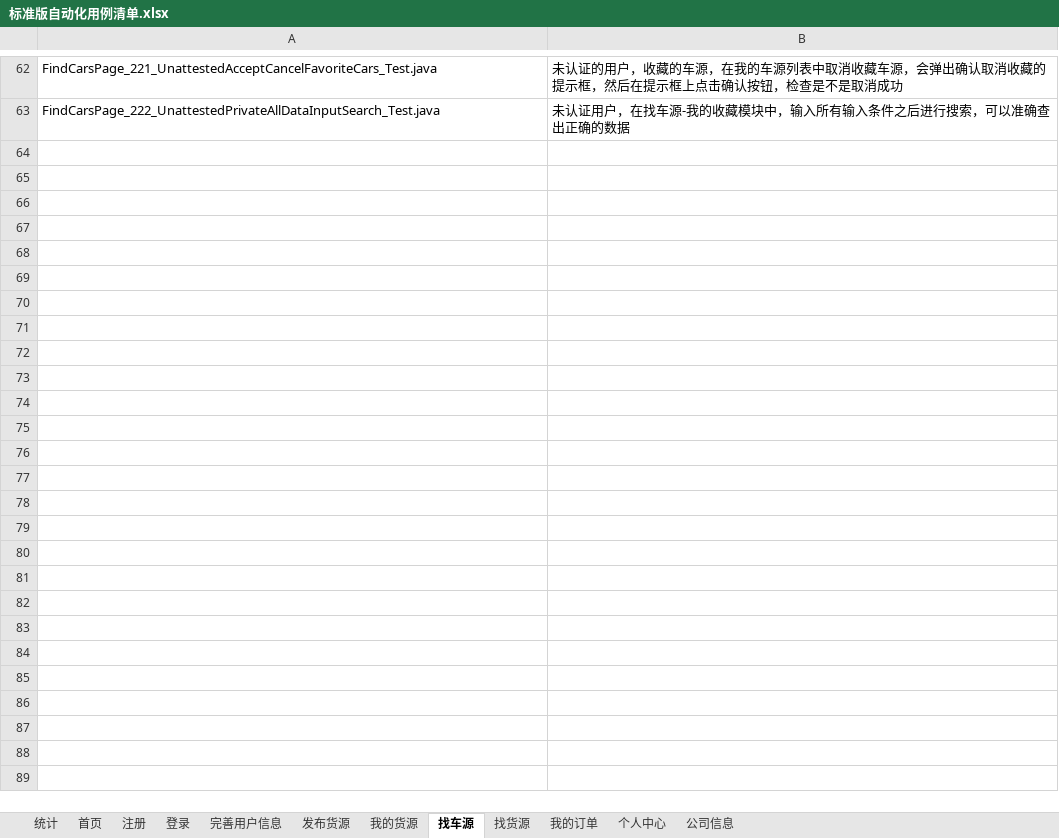
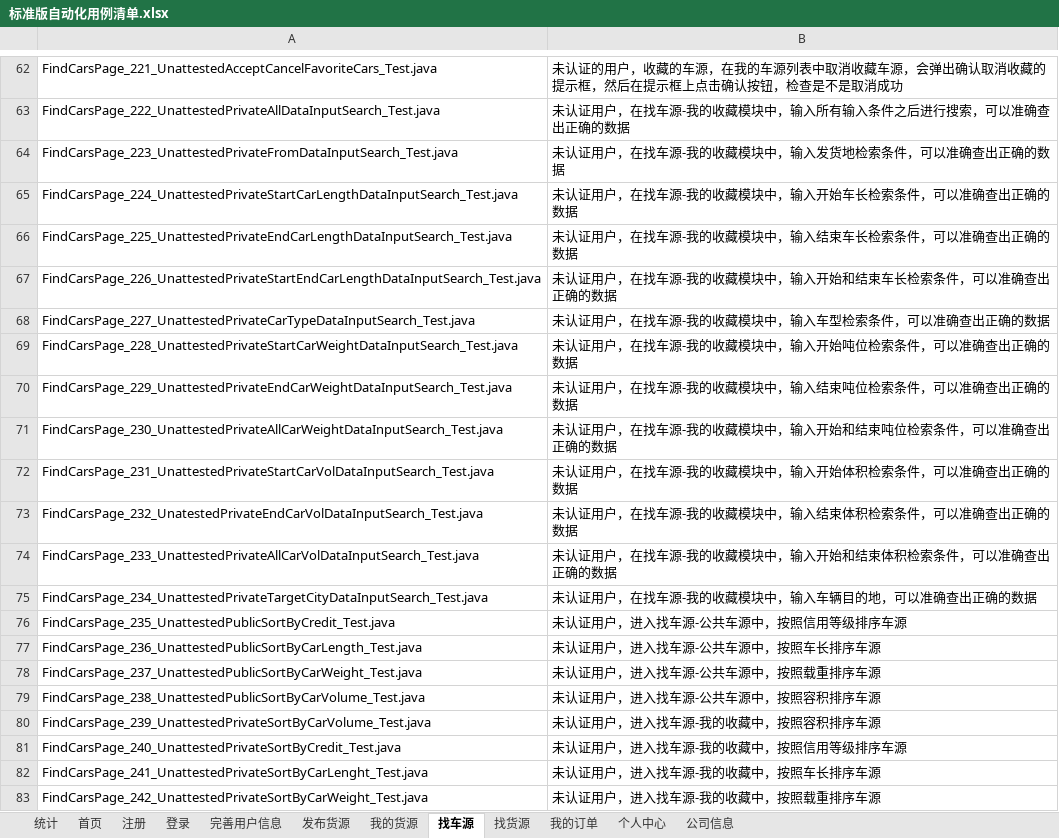
Before and after one commit to stephenwang1011/web-logistics-standard, an Excel workbook: logistics/res/caselist/标准版自动化用例清单.xlsx, sheet 找车源, drawn as a sheet; only a part is shown, gaps mark what is left out; values as stored, in another font and other column widths than the file's, no borders; the diff names each change by its address in the sheet, - before the commit and + after, or states it on an @@ line.

Commit message:
新增的测试用例清单

```diff
--- a/logistics/res/caselist/标准版自动化用例清单.xlsx (sheet 找车源)
+++ b/logistics/res/caselist/标准版自动化用例清单.xlsx (sheet 找车源)
+row 64: FindCarsPage_223_UnattestedPrivateFromDataInputSearch_Test.java | 未认证用户，在找车源-我的收藏模块中，输入发货地检索条件，可以准确查出正确的数据
+row 65: FindCarsPage_224_UnattestedPrivateStartCarLengthDataInputSearch_Test.java | 未认证用户，在找车源-我的收藏模块中，输入开始车长检索条件，可以准确查出正确的数据
+row 66: FindCarsPage_225_UnattestedPrivateEndCarLengthDataInputSearch_Test.java | 未认证用户，在找车源-我的收藏模块中，输入结束车长检索条件，可以准确查出正确的数据
+row 67: FindCarsPage_226_UnattestedPrivateStartEndCarLengthDataInputSearch_Test.java | 未认证用户，在找车源-我的收藏模块中，输入开始和结束车长检索条件，可以准确查出正确的数据
+row 68: FindCarsPage_227_UnattestedPrivateCarTypeDataInputSearch_Test.java | 未认证用户，在找车源-我的收藏模块中，输入车型检索条件，可以准确查出正确的数据
+row 69: FindCarsPage_228_UnattestedPrivateStartCarWeightDataInputSearch_Test.java | 未认证用户，在找车源-我的收藏模块中，输入开始吨位检索条件，可以准确查出正确的数据
+row 70: FindCarsPage_229_UnattestedPrivateEndCarWeightDataInputSearch_Test.java | 未认证用户，在找车源-我的收藏模块中，输入结束吨位检索条件，可以准确查出正确的数据
+row 71: FindCarsPage_230_UnattestedPrivateAllCarWeightDataInputSearch_Test.java | 未认证用户，在找车源-我的收藏模块中，输入开始和结束吨位检索条件，可以准确查出正确的数据
+row 72: FindCarsPage_231_UnattestedPrivateStartCarVolDataInputSearch_Test.java | 未认证用户，在找车源-我的收藏模块中，输入开始体积检索条件，可以准确查出正确的数据
+row 73: FindCarsPage_232_UnatestedPrivateEndCarVolDataInputSearch_Test.java | 未认证用户，在找车源-我的收藏模块中，输入结束体积检索条件，可以准确查出正确的数据
+row 74: FindCarsPage_233_UnattestedPrivateAllCarVolDataInputSearch_Test.java | 未认证用户，在找车源-我的收藏模块中，输入开始和结束体积检索条件，可以准确查出正确的数据
+row 75: FindCarsPage_234_UnattestedPrivateTargetCityDataInputSearch_Test.java | 未认证用户，在找车源-我的收藏模块中，输入车辆目的地，可以准确查出正确的数据
+row 76: FindCarsPage_235_UnattestedPublicSortByCredit_Test.java | 未认证用户，进入找车源-公共车源中，按照信用等级排序车源
+row 77: FindCarsPage_236_UnattestedPublicSortByCarLength_Test.java | 未认证用户，进入找车源-公共车源中，按照车长排序车源
+row 78: FindCarsPage_237_UnattestedPublicSortByCarWeight_Test.java | 未认证用户，进入找车源-公共车源中，按照载重排序车源
+row 79: FindCarsPage_238_UnattestedPublicSortByCarVolume_Test.java | 未认证用户，进入找车源-公共车源中，按照容积排序车源
+row 80: FindCarsPage_239_UnattestedPrivateSortByCarVolume_Test.java | 未认证用户，进入找车源-我的收藏中，按照容积排序车源
+row 81: FindCarsPage_240_UnattestedPrivateSortByCredit_Test.java | 未认证用户，进入找车源-我的收藏中，按照信用等级排序车源
+row 82: FindCarsPage_241_UnattestedPrivateSortByCarLenght_Test.java | 未认证用户，进入找车源-我的收藏中，按照车长排序车源
+row 83: FindCarsPage_242_UnattestedPrivateSortByCarWeight_Test.java | 未认证用户，进入找车源-我的收藏中，按照载重排序车源
```
Also changed, not shown: sheet 统计.
